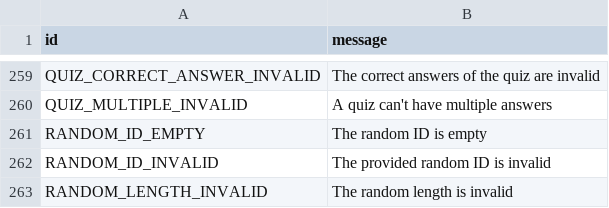
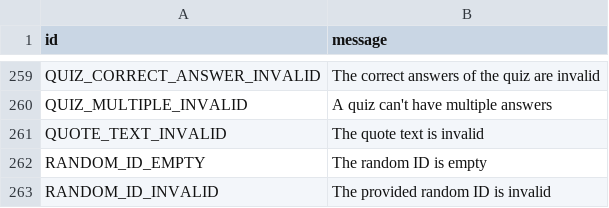
Before and after one commit to meybj/pyrogram, a TSV file: compiler/errors/source/400_BAD_REQUEST.tsv, drawn as a sheet; only a part is shown, gaps mark what is left out; the shorter side is filled out with more unchanged rows.

Commit message:
Add QUOTE_TEXT_INVALID to known errors

```diff
--- a/compiler/errors/source/400_BAD_REQUEST.tsv
+++ b/compiler/errors/source/400_BAD_REQUEST.tsv
@@ -260,2 +260,3 @@ QUIZ_CORRECT_ANSWER_INVALID	The correct answers of the quiz are invalid
 QUIZ_MULTIPLE_INVALID	A quiz can't have multiple answers
+QUOTE_TEXT_INVALID	The quote text is invalid
 RANDOM_ID_EMPTY	The random ID is empty
```
